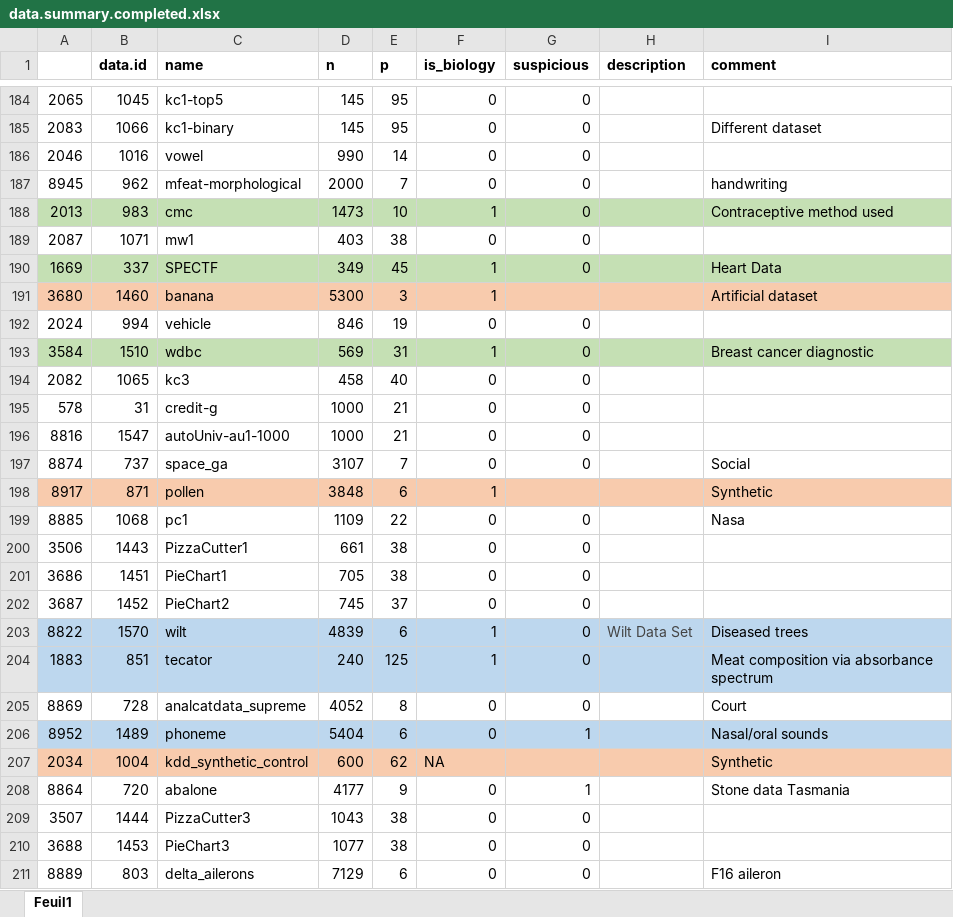
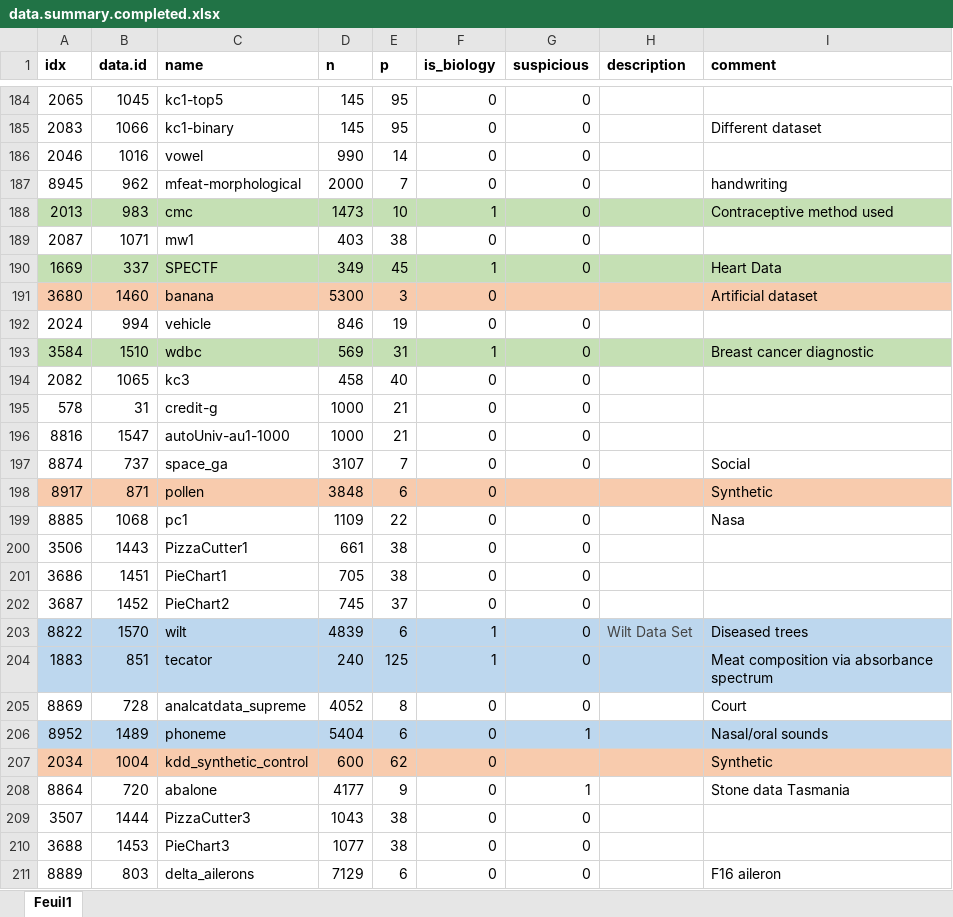
Before and after one commit to RaphaelCouronne/Benchmark_RF-LR_OpenML, an Excel workbook: data.summary.completed.xlsx, sheet Feuil1, drawn as a sheet; only a part is shown, gaps mark what is left out; values as stored, in another font and other column widths than the file's, no borders; the diff covers the shown part only; the diff names each change by its address in the sheet, - before the commit and + after, or states it on an @@ line.

```diff
--- a/data.summary.completed.xlsx (sheet Feuil1)
+++ b/data.summary.completed.xlsx (sheet Feuil1)
-A1: (empty)
+A1: idx
-F191 (is_biology): 1
+F191 (is_biology): 0
-F198 (is_biology): 1
+F198 (is_biology): 0
-F207 (is_biology): NA
+F207 (is_biology): 0
```
Also changed, not shown: 14 edited cells elsewhere in this sheet, 17 other files.
